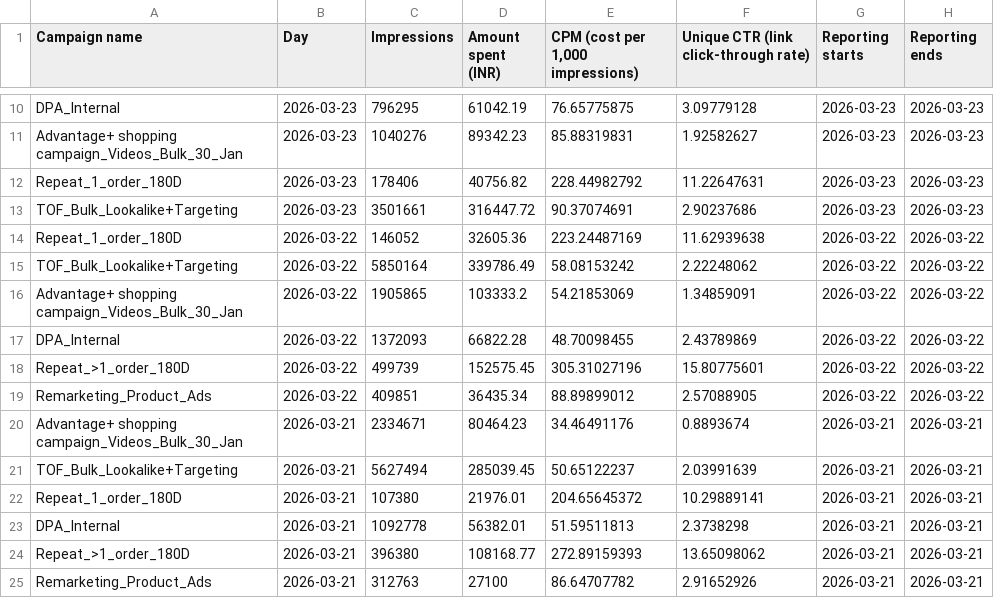
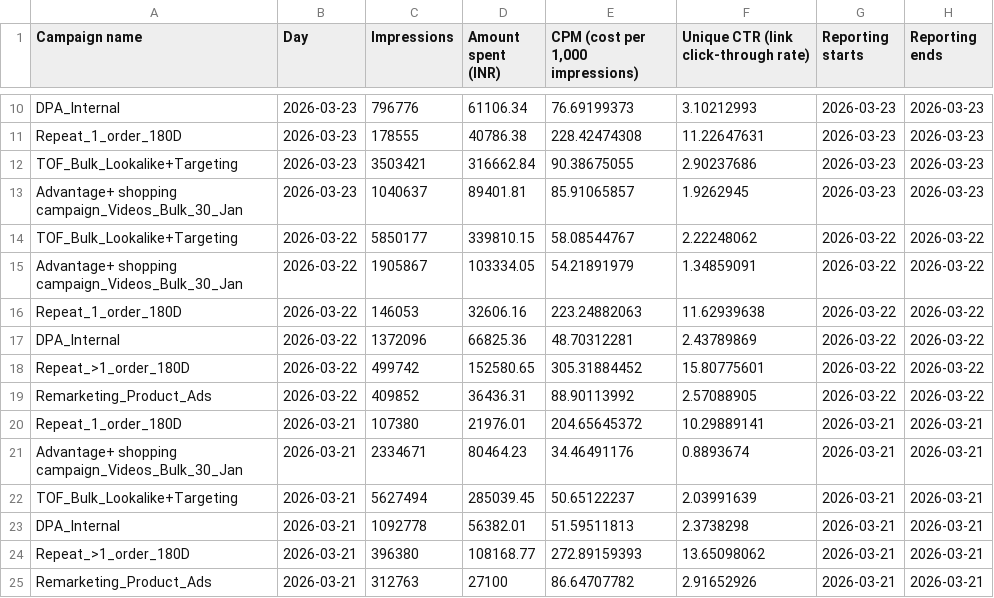
Before and after one commit to bidkarnikhil/Nikhil-Data-files, a CSV file: Meta_21Mar.csv, drawn as a sheet; only a part is shown, gaps mark what is left out; removed rows and columns are numbered as before the commit, all else as after; the diff covers the shown part only; the diff names each change by its address in the sheet, - before the commit and + after, or states it on an @@ line.

```diff
--- a/Meta_21Mar.csv
+++ b/Meta_21Mar.csv
-C10 (Impressions): 796295
+C10 (Impressions): 796776
-D10 (Amount spent (INR)): 61042.19
+D10 (Amount spent (INR)): 61106.34
-E10 (CPM (cost per 1,000 impressions)): 76.65775875
+E10 (CPM (cost per 1,000 impressions)): 76.69199373
-F10: 3.09779128
+F10: 3.10212993
-row 11: Advantage+ shopping campaign_Videos_Bulk_30_Jan | 2026-03-23 | 1040276 | 89342.23 | 85.88319831 | 1.92582627 | 2026-03-23 | 2026-03-23
-C11 (Impressions): 178406
+C11 (Impressions): 178555
-D11 (Amount spent (INR)): 40756.82
+D11 (Amount spent (INR)): 40786.38
-E11 (CPM (cost per 1,000 impressions)): 228.44982792
+E11 (CPM (cost per 1,000 impressions)): 228.42474308
-C12 (Impressions): 3501661
+C12 (Impressions): 3503421
-D12 (Amount spent (INR)): 316447.72
+D12 (Amount spent (INR)): 316662.84
-E12 (CPM (cost per 1,000 impressions)): 90.37074691
+E12 (CPM (cost per 1,000 impressions)): 90.38675055
-row 14: Repeat_1_order_180D | 2026-03-22 | 146052 | 32605.36 | 223.24487169 | 11.62939638 | 2026-03-22 | 2026-03-22
+row 13: Advantage+ shopping campaign_Videos_Bulk_30_Jan | 2026-03-23 | 1040637 | 89401.81 | 85.91065857 | 1.9262945 | 2026-03-23 | 2026-03-23
-C14 (Impressions): 5850164
+C14 (Impressions): 5850177
-D14 (Amount spent (INR)): 339786.49
+D14 (Amount spent (INR)): 339810.15
-E14 (CPM (cost per 1,000 impressions)): 58.08153242
+E14 (CPM (cost per 1,000 impressions)): 58.08544767
-C15 (Impressions): 1905865
+C15 (Impressions): 1905867
-D15 (Amount spent (INR)): 103333.2
+D15 (Amount spent (INR)): 103334.05
-E15 (CPM (cost per 1,000 impressions)): 54.21853069
+E15 (CPM (cost per 1,000 impressions)): 54.21891979
+row 16: Repeat_1_order_180D | 2026-03-22 | 146053 | 32606.16 | 223.24882063 | 11.62939638 | 2026-03-22 | 2026-03-22
-C17 (Impressions): 1372093
+C17 (Impressions): 1372096
-D17 (Amount spent (INR)): 66822.28
+D17 (Amount spent (INR)): 66825.36
-E17 (CPM (cost per 1,000 impressions)): 48.70098455
+E17 (CPM (cost per 1,000 impressions)): 48.70312281
-C18 (Impressions): 499739
+C18 (Impressions): 499742
-D18 (Amount spent (INR)): 152575.45
+D18 (Amount spent (INR)): 152580.65
-E18 (CPM (cost per 1,000 impressions)): 305.31027196
+E18 (CPM (cost per 1,000 impressions)): 305.31884452
-C19 (Impressions): 409851
+C19 (Impressions): 409852
-D19 (Amount spent (INR)): 36435.34
+D19 (Amount spent (INR)): 36436.31
-E19 (CPM (cost per 1,000 impressions)): 88.89899012
+E19 (CPM (cost per 1,000 impressions)): 88.90113992
@@ row 22 moved to row 20: Repeat_1_order_180D @@
```
Also changed, not shown: 1 added row, 1 removed row, 22 moved rows and 27 edited cells elsewhere in this file, page_views_21Mar.csv.
